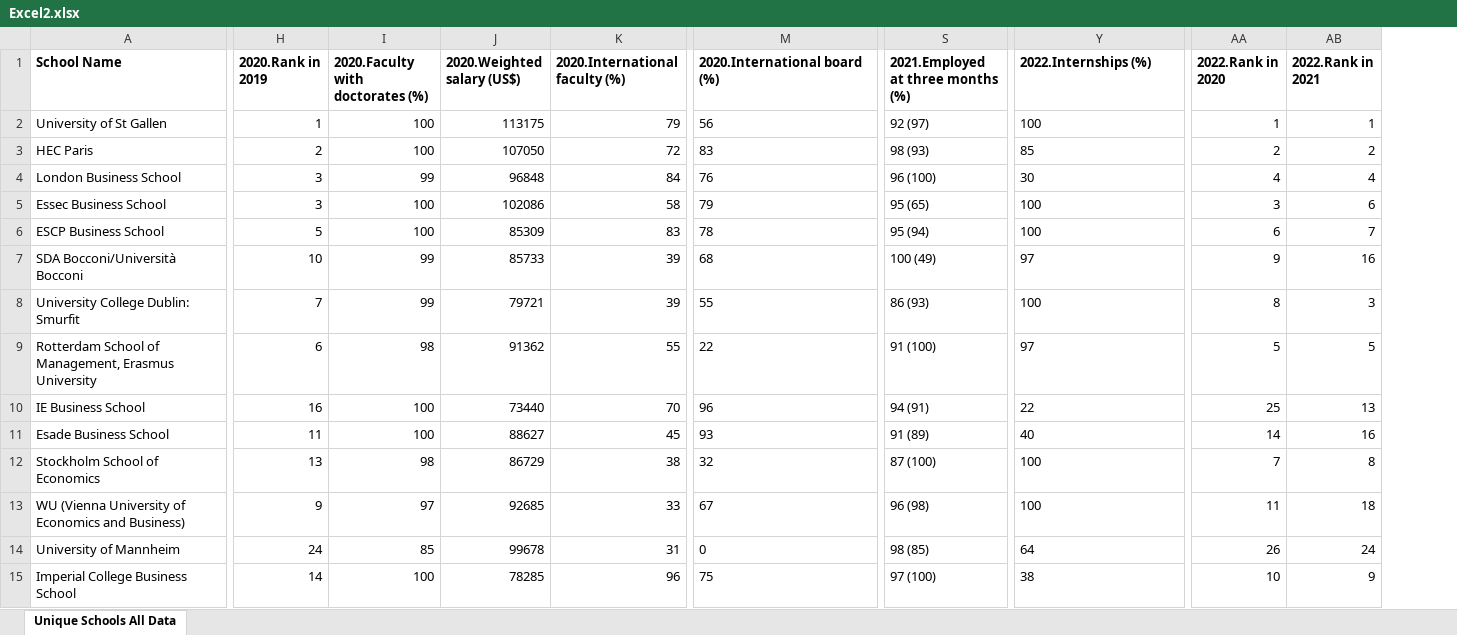
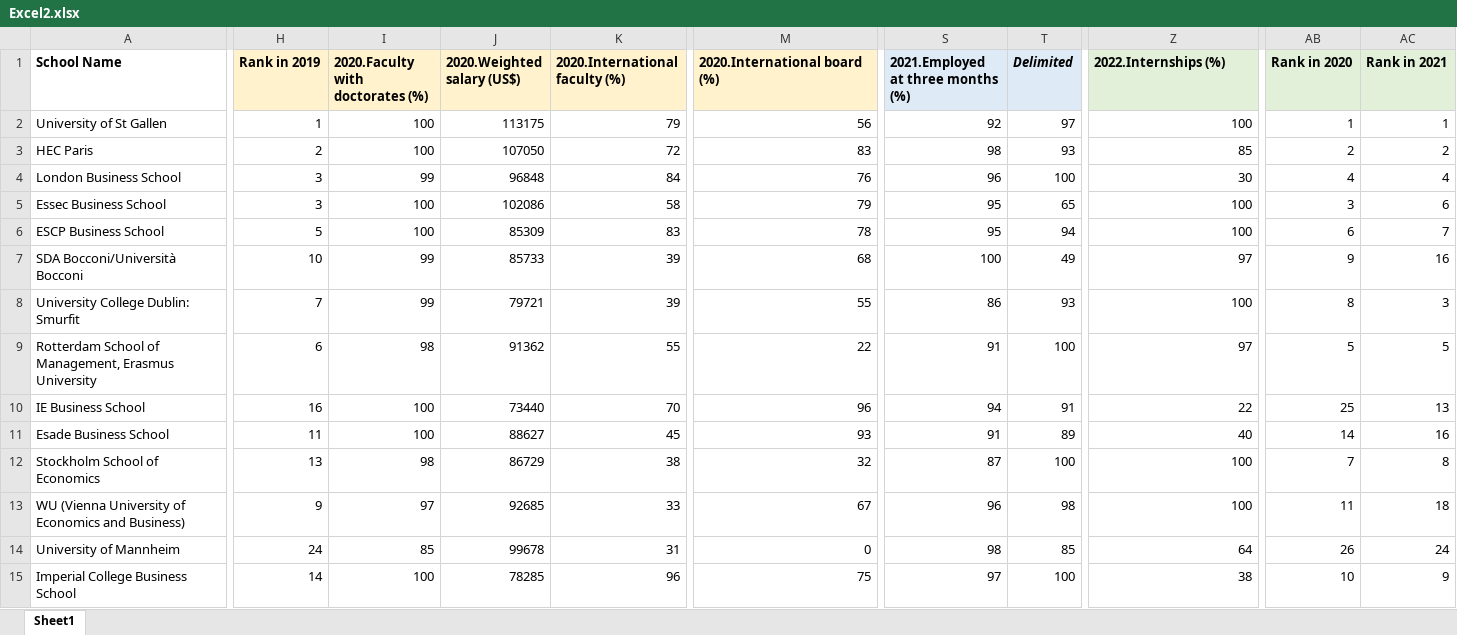
Before and after one commit to ayushi-2611/University-Ranking-using-LLMs, an Excel workbook: Data/Excel2.xlsx, sheet Sheet1, drawn as a sheet; only a part is shown, gaps mark what is left out; values as stored, in another font and other column widths than the file's, no borders; table styles not drawn; addresses are those after the commit; the diff covers the shown part only; the diff names each change by its address in the sheet, - before the commit and + after, or states it on an @@ line.

```diff
--- a/Data/Excel2.xlsx (sheet Sheet1)
+++ b/Data/Excel2.xlsx (sheet Sheet1)
-sheet tab: Unique Schools All Data
+sheet tab: Sheet1
+column T (Delimited), rows 2-15: 97 | 93 | 100 | 65 | 94 | 49 | 93 | 100 | 91 | 89 | 100 | 98 | 85 | 100
-H1: 2020.Rank in 2019
+H1: Rank in 2019
-H1:M1 fill: none
+H1:M1 fill: #FFF2CC
-S1 fill: none
+S1 fill: #DEEBF7
-Z1:AC1 fill: none
+Z1:AC1 fill: #E2F0D9
-AB1: 2022.Rank in 2020
+AB1: Rank in 2020
-AC1: 2022.Rank in 2021
+AC1: Rank in 2021
-M2:M15 alignment: left
+M2:M15 alignment: right
-S2: 92 (97)
+S2: 92
-Z2:Z15 alignment: left
+Z2:Z15 alignment: right
-S3: 98 (93)
+S3: 98
-S4: 96 (100)
+S4: 96
-S5: 95 (65)
+S5: 95
-S6: 95 (94)
+S6: 95
-S7: 100 (49)
+S7: 100
-S8: 86 (93)
+S8: 86
-S9: 91 (100)
+S9: 91
-S10: 94 (91)
+S10: 94
-S11: 91 (89)
+S11: 91
-S12: 87 (100)
+S12: 87
-S13: 96 (98)
+S13: 96
-S14: 98 (85)
+S14: 98
-S15: 97 (100)
+S15: 97
```
Also changed, not shown: 87 edited cells and cell formats elsewhere in this sheet, output_dataset_1.xlsx, 7 other files.
